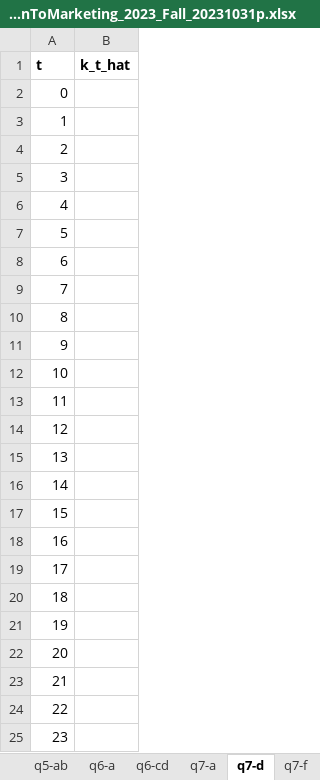
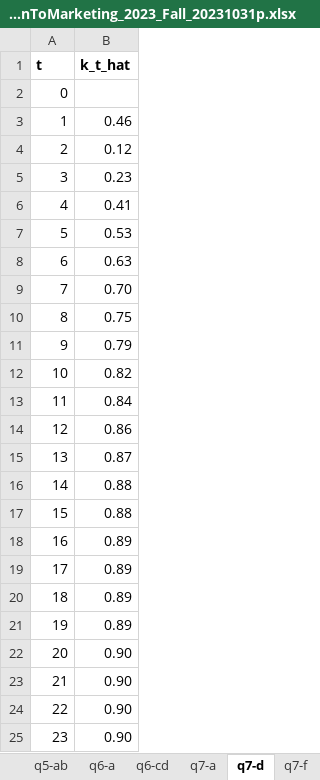
Before and after one commit to alexmakassiouk/eth-marketing23, an Excel workbook: raw_data/CPA_ProjectReportTemplate_IntroductionToMarketing_2023_Fall_20231031p.xlsx, sheet q7-d, drawn as a sheet; values as stored, in another font and other column widths than the file's, no borders; the diff names each change by its address in the sheet, - before the commit and + after, or states it on an @@ line.

```diff
--- a/raw_data/CPA_ProjectReportTemplate_IntroductionToMarketing_2023_Fall_20231031p.xlsx (sheet q7-d)
+++ b/raw_data/CPA_ProjectReportTemplate_IntroductionToMarketing_2023_Fall_20231031p.xlsx (sheet q7-d)
-B3 (k_t_hat): (empty)
+B3 (k_t_hat): 0.46
-B4 (k_t_hat): (empty)
+B4 (k_t_hat): 0.12
-B5 (k_t_hat): (empty)
+B5 (k_t_hat): 0.23
-B6 (k_t_hat): (empty)
+B6 (k_t_hat): 0.41
-B7 (k_t_hat): (empty)
+B7 (k_t_hat): 0.53
-B8 (k_t_hat): (empty)
+B8 (k_t_hat): 0.63
-B9 (k_t_hat): (empty)
+B9 (k_t_hat): 0.70
-B10 (k_t_hat): (empty)
+B10 (k_t_hat): 0.75
-B11 (k_t_hat): (empty)
+B11 (k_t_hat): 0.79
-B12 (k_t_hat): (empty)
+B12 (k_t_hat): 0.82
-B13 (k_t_hat): (empty)
+B13 (k_t_hat): 0.84
-B14 (k_t_hat): (empty)
+B14 (k_t_hat): 0.86
-B15 (k_t_hat): (empty)
+B15 (k_t_hat): 0.87
-B16:B17 (k_t_hat): (empty)
+B16:B17 (k_t_hat): 0.88
-B18:B21 (k_t_hat): (empty)
+B18:B21 (k_t_hat): 0.89
-B22:B25 (k_t_hat): (empty)
+B22:B25 (k_t_hat): 0.90
```
Also changed, not shown: sheet q7-a, sheet q7-f, 1 other file.
